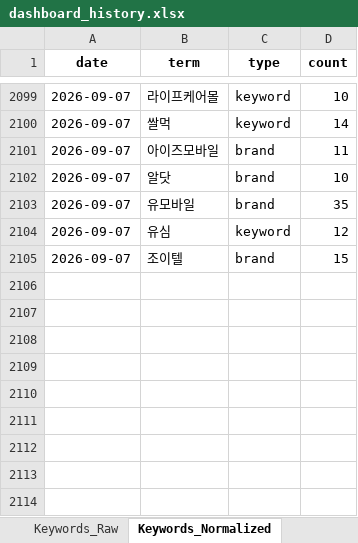
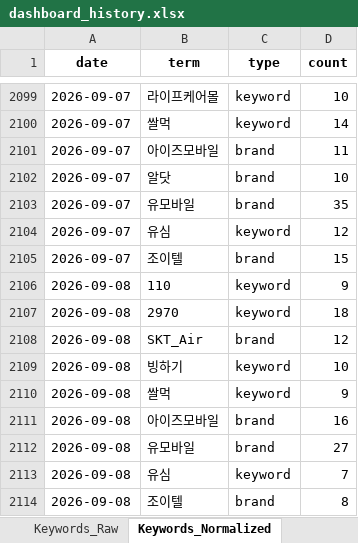
Before and after one commit to rodolfochoi911-lgtm/mvno-market-monitor, an Excel workbook: data/dashboard_history.xlsx, sheet Keywords_Normalized, drawn as a sheet; only a part is shown, gaps mark what is left out; values as stored, in another font and other column widths than the file's, no borders; the diff names each change by its address in the sheet, - before the commit and + after, or states it on an @@ line.

```diff
--- a/data/dashboard_history.xlsx (sheet Keywords_Normalized)
+++ b/data/dashboard_history.xlsx (sheet Keywords_Normalized)
+row 2106: 2026-09-08 | 110 | keyword | 9
+row 2107: 2026-09-08 | 2970 | keyword | 18
+row 2108: 2026-09-08 | SKT_Air | brand | 12
+row 2109: 2026-09-08 | 빙하기 | keyword | 10
+row 2110: 2026-09-08 | 쌀먹 | keyword | 9
+row 2111: 2026-09-08 | 아이즈모바일 | brand | 16
+row 2112: 2026-09-08 | 유모바일 | brand | 27
+row 2113: 2026-09-08 | 유심 | keyword | 7
+row 2114: 2026-09-08 | 조이텔 | brand | 8
```
Also changed, not shown: sheet Top_Posts, sheet Keyword_Spike, sheet Brand_Ranking, sheet Brand_SOV_Long, sheet Keywords_Raw, sheet Brand_SOV_Pivot, 3 more sheets.
